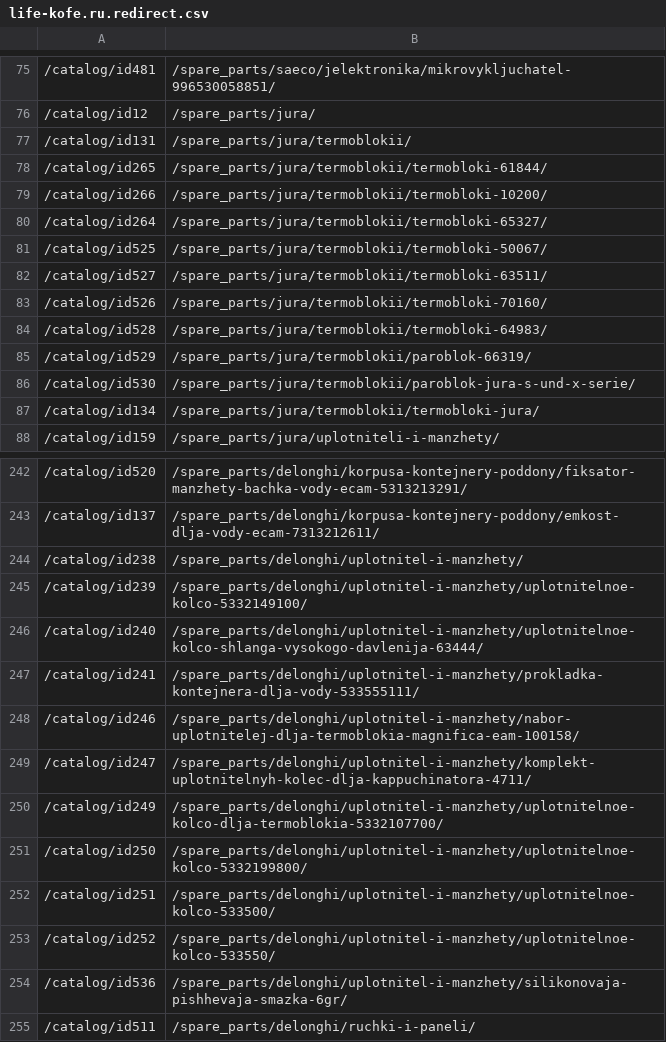
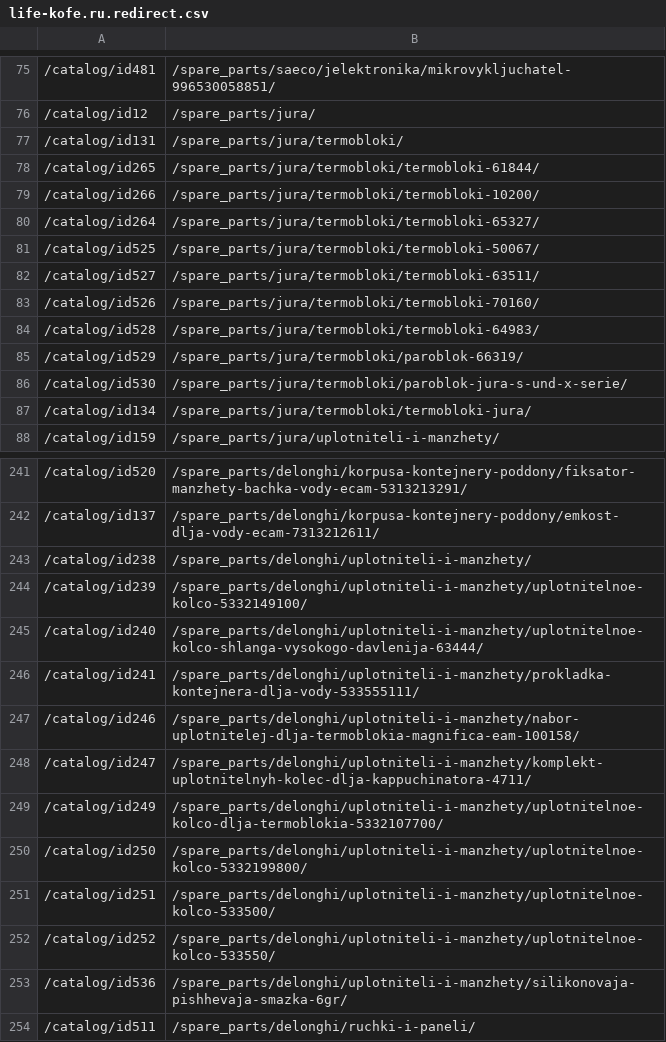
Before and after one commit to agrinceac/life-kofe.ru, a CSV file: redirect/life-kofe.ru.redirect.csv, drawn as a sheet; only a part is shown, gaps mark what is left out; the diff covers the shown part only.

```diff
--- a/redirect/life-kofe.ru.redirect.csv
+++ b/redirect/life-kofe.ru.redirect.csv
@@ -76,13 +76,13 @@
 /catalog/id12;/spare_parts/jura/
-/catalog/id131;/spare_parts/jura/termoblokii/
-/catalog/id265;/spare_parts/jura/termoblokii/termobloki-61844/
-/catalog/id266;/spare_parts/jura/termoblokii/termobloki-10200/
-/catalog/id264;/spare_parts/jura/termoblokii/termobloki-65327/
-/catalog/id525;/spare_parts/jura/termoblokii/termobloki-50067/
-/catalog/id527;/spare_parts/jura/termoblokii/termobloki-63511/
-/catalog/id526;/spare_parts/jura/termoblokii/termobloki-70160/
-/catalog/id528;/spare_parts/jura/termoblokii/termobloki-64983/
-/catalog/id529;/spare_parts/jura/termoblokii/paroblok-66319/
-/catalog/id530;/spare_parts/jura/termoblokii/paroblok-jura-s-und-x-serie/
-/catalog/id134;/spare_parts/jura/termoblokii/termobloki-jura/
+/catalog/id131;/spare_parts/jura/termobloki/
+/catalog/id265;/spare_parts/jura/termobloki/termobloki-61844/
+/catalog/id266;/spare_parts/jura/termobloki/termobloki-10200/
+/catalog/id264;/spare_parts/jura/termobloki/termobloki-65327/
+/catalog/id525;/spare_parts/jura/termobloki/termobloki-50067/
+/catalog/id527;/spare_parts/jura/termobloki/termobloki-63511/
+/catalog/id526;/spare_parts/jura/termobloki/termobloki-70160/
+/catalog/id528;/spare_parts/jura/termobloki/termobloki-64983/
+/catalog/id529;/spare_parts/jura/termobloki/paroblok-66319/
+/catalog/id530;/spare_parts/jura/termobloki/paroblok-jura-s-und-x-serie/
+/catalog/id134;/spare_parts/jura/termobloki/termobloki-jura/
 /catalog/id159;/spare_parts/jura/uplotniteli-i-manzhety/
@@ -243,13 +242,13 @@
 /catalog/id137;/spare_parts/delonghi/korpusa-kontejnery-poddony/emkost-dlja-vody-ecam-7313212611/
-/catalog/id238;/spare_parts/delonghi/uplotnitel-i-manzhety/
-/catalog/id239;/spare_parts/delonghi/uplotnitel-i-manzhety/uplotnitelnoe-kolco-5332149100/
-/catalog/id240;/spare_parts/delonghi/uplotnitel-i-manzhety/uplotnitelnoe-kolco-shlanga-vysokogo-davlenija-63444/
-/catalog/id241;/spare_parts/delonghi/uplotnitel-i-manzhety/prokladka-kontejnera-dlja-vody-533555111/
-/catalog/id246;/spare_parts/delonghi/uplotnitel-i-manzhety/nabor-uplotnitelej-dlja-termoblokia-magnifica-eam-100158/
-/catalog/id247;/spare_parts/delonghi/uplotnitel-i-manzhety/komplekt-uplotnitelnyh-kolec-dlja-kappuchinatora-4711/
-/catalog/id249;/spare_parts/delonghi/uplotnitel-i-manzhety/uplotnitelnoe-kolco-dlja-termoblokia-5332107700/
-/catalog/id250;/spare_parts/delonghi/uplotnitel-i-manzhety/uplotnitelnoe-kolco-5332199800/
-/catalog/id251;/spare_parts/delonghi/uplotnitel-i-manzhety/uplotnitelnoe-kolco-533500/
-/catalog/id252;/spare_parts/delonghi/uplotnitel-i-manzhety/uplotnitelnoe-kolco-533550/
-/catalog/id536;/spare_parts/delonghi/uplotnitel-i-manzhety/silikonovaja-pishhevaja-smazka-6gr/
+/catalog/id238;/spare_parts/delonghi/uplotniteli-i-manzhety/
+/catalog/id239;/spare_parts/delonghi/uplotniteli-i-manzhety/uplotnitelnoe-kolco-5332149100/
+/catalog/id240;/spare_parts/delonghi/uplotniteli-i-manzhety/uplotnitelnoe-kolco-shlanga-vysokogo-davlenija-63444/
+/catalog/id241;/spare_parts/delonghi/uplotniteli-i-manzhety/prokladka-kontejnera-dlja-vody-533555111/
+/catalog/id246;/spare_parts/delonghi/uplotniteli-i-manzhety/nabor-uplotnitelej-dlja-termoblokia-magnifica-eam-100158/
+/catalog/id247;/spare_parts/delonghi/uplotniteli-i-manzhety/komplekt-uplotnitelnyh-kolec-dlja-kappuchinatora-4711/
+/catalog/id249;/spare_parts/delonghi/uplotniteli-i-manzhety/uplotnitelnoe-kolco-dlja-termoblokia-5332107700/
+/catalog/id250;/spare_parts/delonghi/uplotniteli-i-manzhety/uplotnitelnoe-kolco-5332199800/
+/catalog/id251;/spare_parts/delonghi/uplotniteli-i-manzhety/uplotnitelnoe-kolco-533500/
+/catalog/id252;/spare_parts/delonghi/uplotniteli-i-manzhety/uplotnitelnoe-kolco-533550/
+/catalog/id536;/spare_parts/delonghi/uplotniteli-i-manzhety/silikonovaja-pishhevaja-smazka-6gr/
 /catalog/id511;/spare_parts/delonghi/ruchki-i-paneli/
```
Also changed, not shown: 11 removed rows and 61 edited cells elsewhere in this file, 4 other files.
